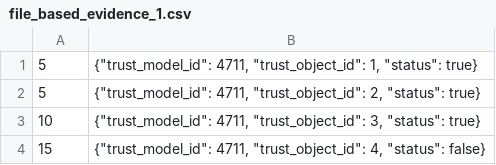
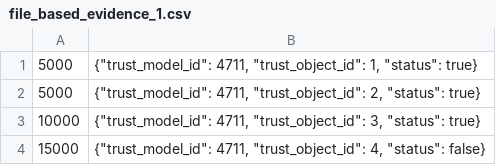
Before and after one commit to horizon-connect-eu/go-taf, a CSV file: res/file_based_evidence_1.csv, drawn as a sheet.

Commit message:
filebased-evidence-collection: seconds -> milliseconds

```diff
--- a/res/file_based_evidence_1.csv
+++ b/res/file_based_evidence_1.csv
@@ -1,4 +1,4 @@
-5,"{""trust_model_id"": 4711, ""trust_object_id"": 1, ""status"": true}"
-5,"{""trust_model_id"": 4711, ""trust_object_id"": 2, ""status"": true}"
-10,"{""trust_model_id"": 4711, ""trust_object_id"": 3, ""status"": true}"
-15,"{""trust_model_id"": 4711, ""trust_object_id"": 4, ""status"": false}"
+5000,"{""trust_model_id"": 4711, ""trust_object_id"": 1, ""status"": true}"
+5000,"{""trust_model_id"": 4711, ""trust_object_id"": 2, ""status"": true}"
+10000,"{""trust_model_id"": 4711, ""trust_object_id"": 3, ""status"": true}"
+15000,"{""trust_model_id"": 4711, ""trust_object_id"": 4, ""status"": false}"
```
Also changed, not shown: res/file_based_evidence_2.csv, 2 other files.
